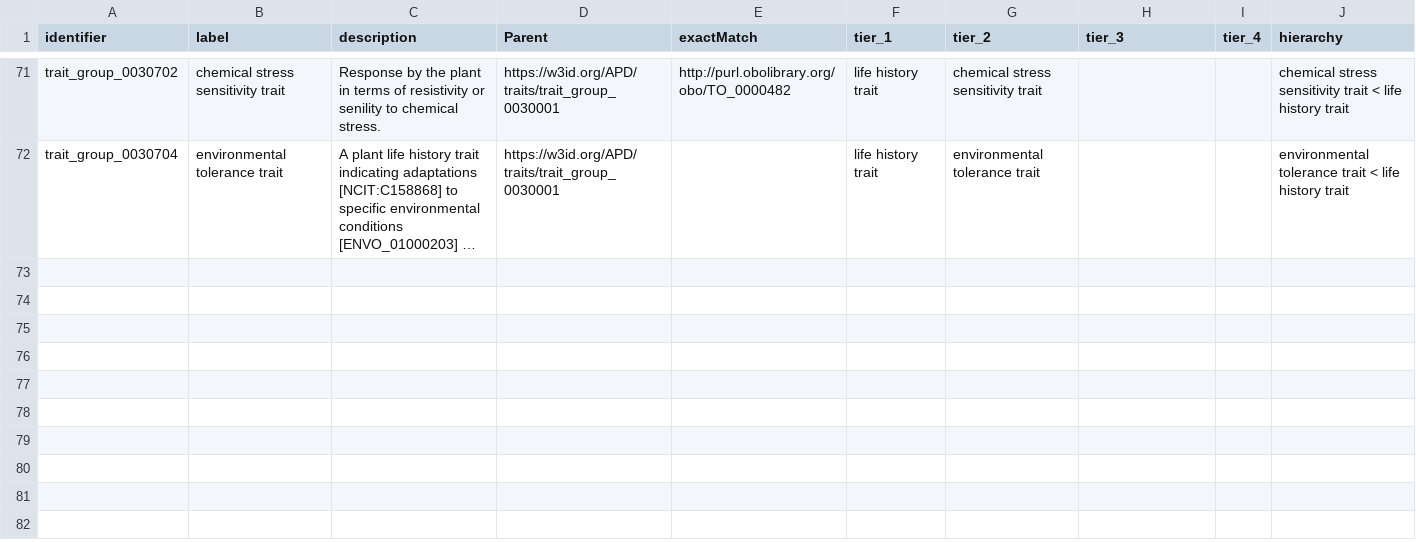
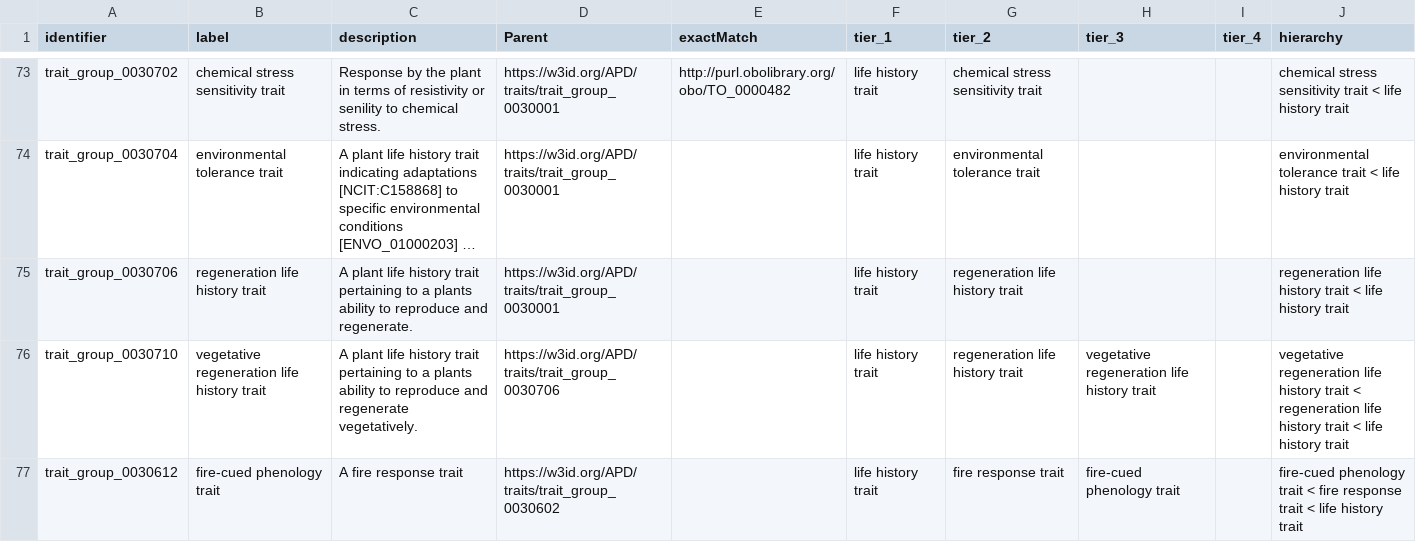
Before and after one commit to traitecoevo/APD, a CSV file: data/APD_trait_hierarchy.csv, drawn as a sheet; only a part is shown, gaps mark what is left out; long unchanged cells end in …; the diff covers the shown part only; the diff names each change by its address in the sheet, - before the commit and + after, or states it on an @@ line.

```diff
--- a/data/APD_trait_hierarchy.csv
+++ b/data/APD_trait_hierarchy.csv
+row 75: trait_group_0030706 | regeneration life history trait | A plant life history trait pertaining to a plants ability to reproduce and regenerate. | https://w3id.org/APD/traits/trait_group_0030001 |  | life history trait | regeneration life history trait |  |  | regeneration life history trait < life history trait
+row 76: trait_group_0030710 | vegetative regeneration life history trait | A plant life history trait pertaining to a plants ability to reproduce and regenerate vegetatively. | https://w3id.org/APD/traits/trait_group_0030706 |  | life history trait | regeneration life history trait | vegetative regeneration life history trait |  | vegetative regeneration life history trait < regeneration life history trait < life history trait
+row 77: trait_group_0030612 | fire-cued phenology trait | A fire response trait | https://w3id.org/APD/traits/trait_group_0030602 |  | life history trait | fire response trait | fire-cued phenology trait |  | fire-cued phenology trait < fire response trait < life history trait
```
Also changed, not shown: 5 added rows elsewhere in this file, data/APD_namespace_declaration.csv, 2 other files.
